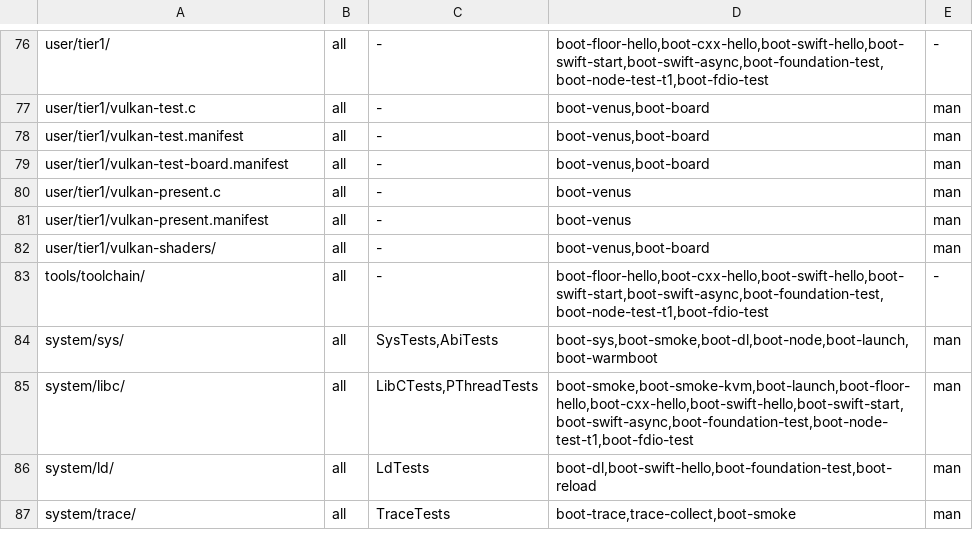
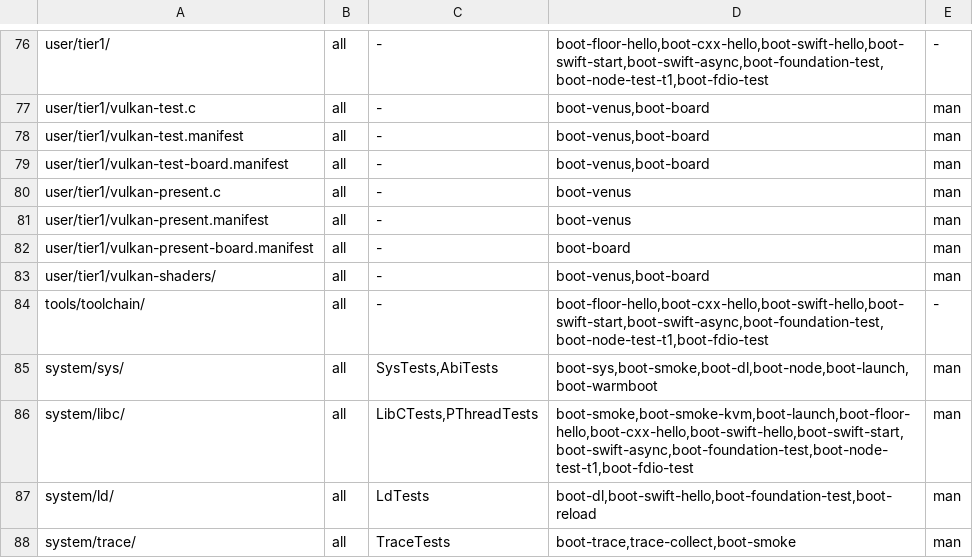
Before and after one commit to JamesKane/VectraOS, a TSV file: docs/risk.tsv, drawn as a sheet; only a part is shown, gaps mark what is left out.

```diff
--- a/docs/risk.tsv
+++ b/docs/risk.tsv
@@ -81,2 +81,3 @@ user/tier1/vulkan-present.c	all	-	boot-venus	man
 user/tier1/vulkan-present.manifest	all	-	boot-venus	man
+user/tier1/vulkan-present-board.manifest	all	-	boot-board	man
 user/tier1/vulkan-shaders/	all	-	boot-venus,boot-board	man
```
Also changed, not shown: 7 other files.
